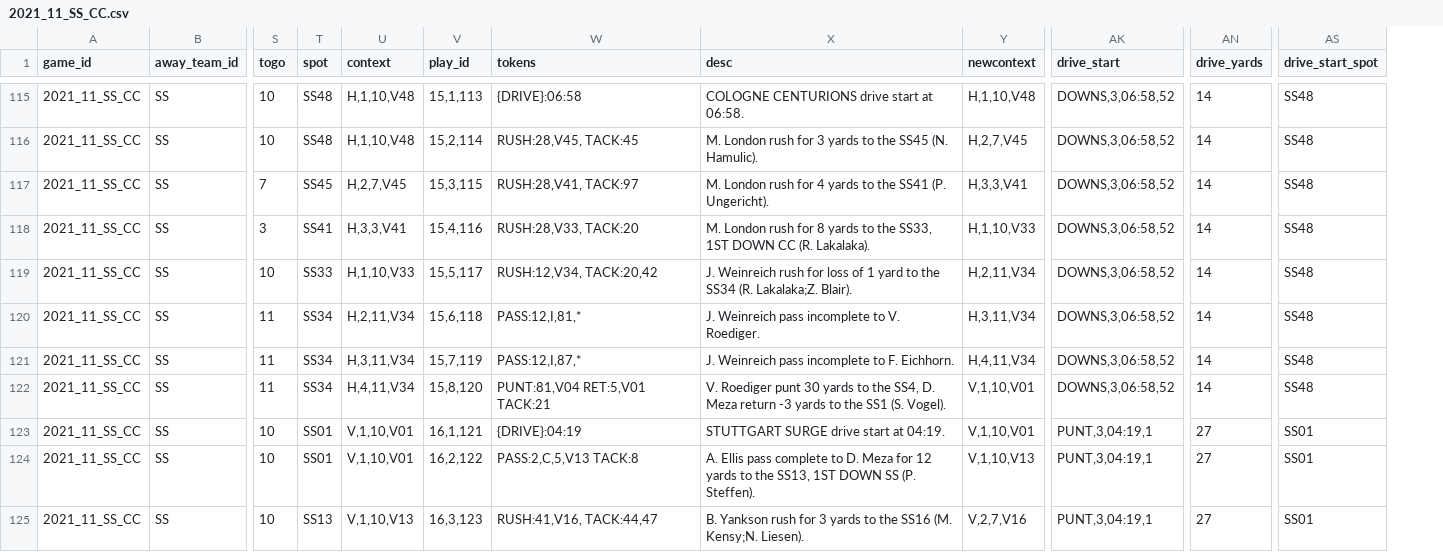
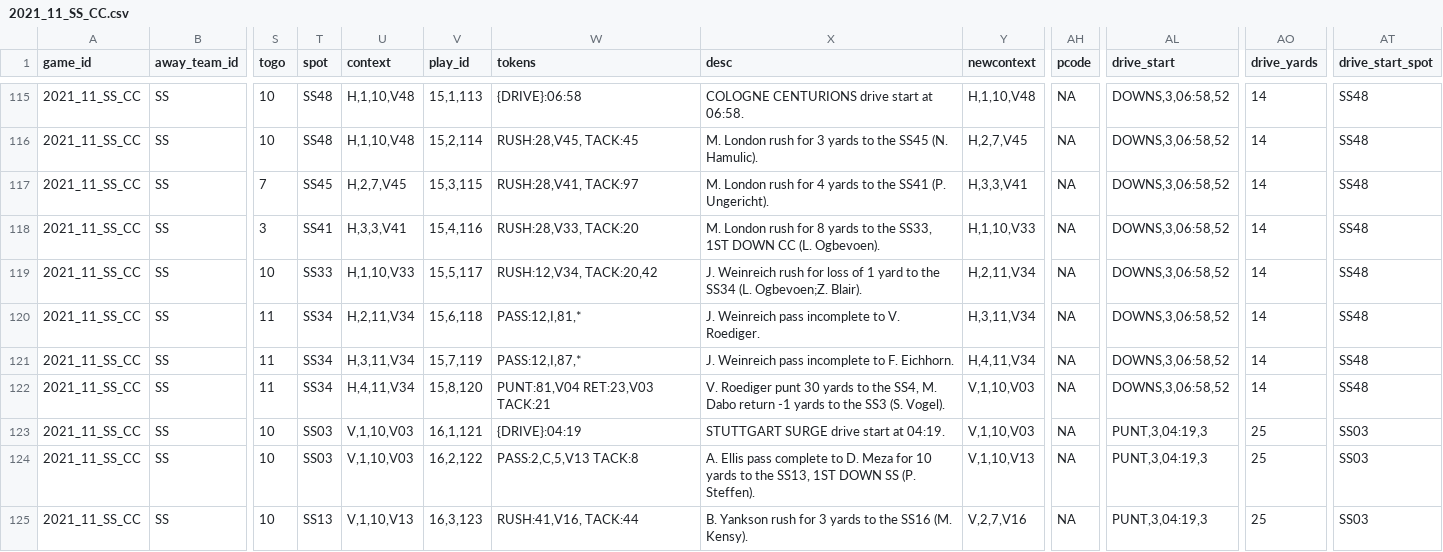
Before and after one commit to mrcaseb/elf, a CSV file: data/pbp/2021/2021_11_SS_CC.csv, drawn as a sheet; only a part is shown, gaps mark what is left out; addresses are those after the commit; the diff covers the shown part only; the diff names each change by its address in the sheet, - before the commit and + after, or states it on an @@ line.

```diff
--- a/data/pbp/2021/2021_11_SS_CC.csv
+++ b/data/pbp/2021/2021_11_SS_CC.csv
+column AH (pcode), rows 115-125: all NA
-X118 (desc): …DOWN CC (R. Lakalaka).
+X118 (desc): …DOWN CC (L. Ogbevoen).
-X119 (desc): …the SS34 (R. Lakalaka;Z. Blair).
+X119 (desc): …the SS34 (L. Ogbevoen;Z. Blair).
-W122 (tokens): PUNT:81,V04 RET:5,V01 TACK:21
+W122 (tokens): PUNT:81,V04 RET:23,V03 TACK:21
-X122 (desc): …the SS4, D. Meza return -3 yards to the SS1 (S. Vogel).
+X122 (desc): …the SS4, M. Dabo return -1 yards to the SS3 (S. Vogel).
-Y122:Y123 (newcontext): V,1,10,V01
+Y122:Y123 (newcontext): V,1,10,V03
-T123:T124 (spot): SS01
+T123:T124 (spot): SS03
-U123:U124 (context): V,1,10,V01
+U123:U124 (context): V,1,10,V03
-AL123:AL125 (drive_start): PUNT,3,04:19,1
+AL123:AL125 (drive_start): PUNT,3,04:19,3
-AO123:AO125 (drive_yards): 27
+AO123:AO125 (drive_yards): 25
-AT123:AT125 (drive_start_spot): SS01
+AT123:AT125 (drive_start_spot): SS03
-X124 (desc): …Meza for 12 yards to…
+X124 (desc): …Meza for 10 yards to…
-W125 (tokens): RUSH:41,V16, TACK:44,47
+W125 (tokens): RUSH:41,V16, TACK:44
-X125 (desc): …SS16 (M. Kensy;N. Liesen).
+X125 (desc): …SS16 (M. Kensy).
```
Also changed, not shown: 1 added row and 97 edited cells elsewhere in this file, data/elf_games.csv, data/elf_team_stats.csv, 17 other files.
